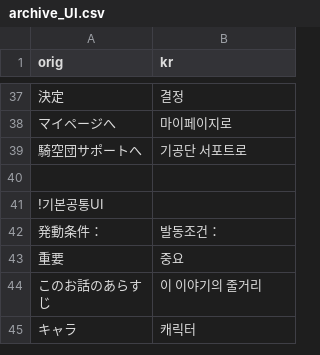
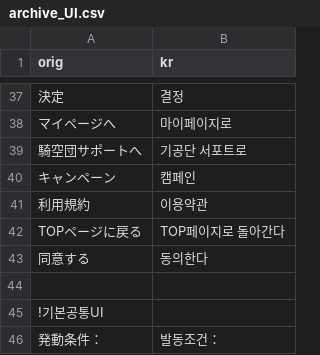
Before and after one commit to sidewinderk/gbfTransKor, a CSV file: cache/archive_UI.csv, drawn as a sheet; only a part is shown, gaps mark what is left out; the shorter side is filled out with more unchanged rows; the diff covers the shown part only; the diff names each change by its address in the sheet, - before the commit and + after, or states it on an @@ line.

```diff
--- a/cache/archive_UI.csv
+++ b/cache/archive_UI.csv
+row 40: キャンペーン | 캠페인
+row 41: 利用規約 | 이용약관
+row 42: TOPページに戻る | TOP페이지로 돌아간다
+row 43: 同意する | 동의한다
```
Also changed, not shown: 50 added rows elsewhere in this file, cache/archive_이벤트UI.csv, 1 other file.
